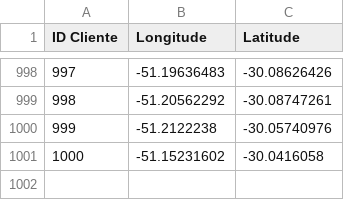
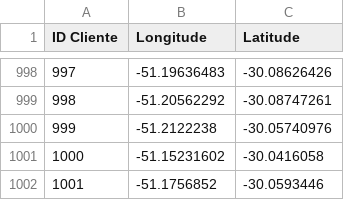
Before and after one commit to ruandev/mapfood, a CSV file: src/main/resources/filesCsv/clientes.csv, drawn as a sheet; only a part is shown, gaps mark what is left out; the diff names each change by its address in the sheet, - before the commit and + after, or states it on an @@ line.

```diff
--- a/src/main/resources/filesCsv/clientes.csv
+++ b/src/main/resources/filesCsv/clientes.csv
+row 1002: 1001 | -51.1756852 | -30.0593446
```
Also changed, not shown: src/main/resources/filesCsv/estabelecimento-por-municipio.csv, src/main/resources/filesCsv/motoboys.csv, 30 other files.
